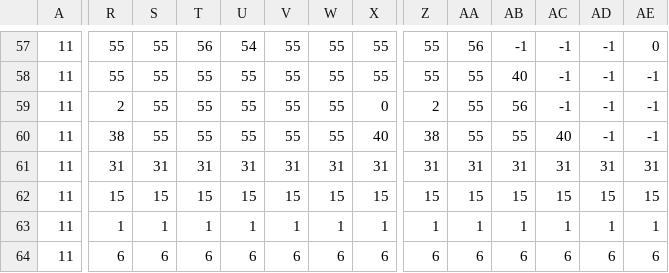
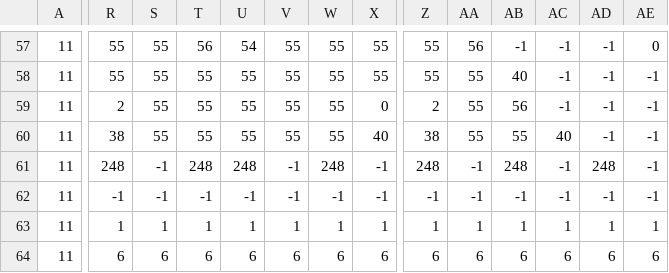
Before and after one commit to clydeshaffer/CubicleKnight, a CSV file: tiled/testmap1.csv, drawn as a sheet; only a part is shown, gaps mark what is left out; the diff names each change by its address in the sheet, - before the commit and + after, or states it on an @@ line.

```diff
--- a/tiled/testmap1.csv
+++ b/tiled/testmap1.csv
-R61: 31
+R61: 248
-S61: 31
+S61: -1
-T61: 31
+T61: 248
-U61: 31
+U61: 248
-V61: 31
+V61: -1
-W61: 31
+W61: 248
-X61: 31
+X61: -1
-Z61: 31
+Z61: 248
-AA61: 31
+AA61: -1
-AB61: 31
+AB61: 248
-AC61: 31
+AC61: -1
-AD61: 31
+AD61: 248
-AE61: 31
+AE61: -1
-R62: 15
+R62: -1
-S62: 15
+S62: -1
-T62: 15
+T62: -1
-U62: 15
+U62: -1
-V62: 15
+V62: -1
-W62: 15
+W62: -1
-X62: 15
+X62: -1
-Z62: 15
+Z62: -1
-AA62: 15
+AA62: -1
-AB62: 15
+AB62: -1
-AC62: 15
+AC62: -1
-AD62: 15
+AD62: -1
-AE62: 15
+AE62: -1
```
Also changed, not shown: 7 other files.
